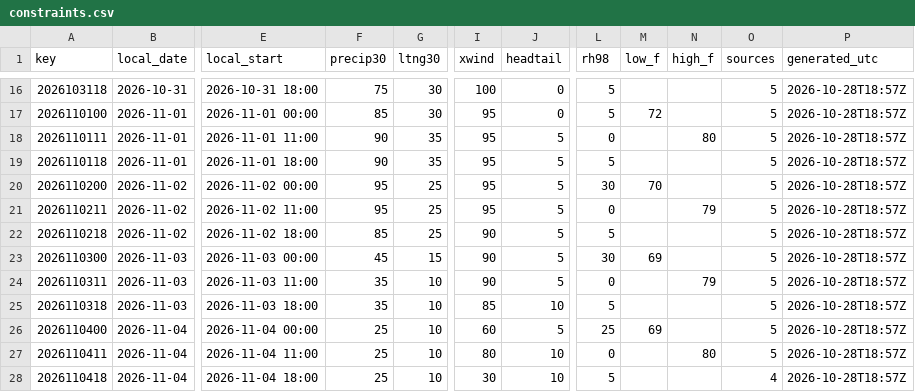
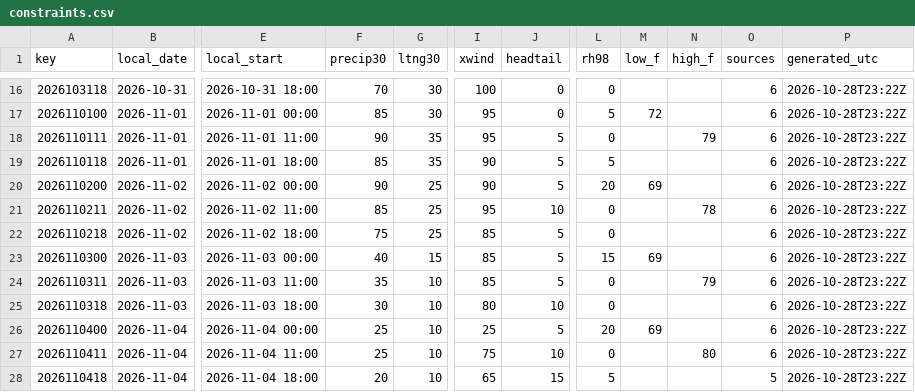
Before and after one commit to cyclonecizek/SLFWeather, a CSV file: docs/data/constraints.csv, drawn as a sheet; only a part is shown, gaps mark what is left out; the diff covers the shown part only; the diff names each change by its address in the sheet, - before the commit and + after, or states it on an @@ line.

```diff
--- a/docs/data/constraints.csv
+++ b/docs/data/constraints.csv
-F16 (precip30): 75
+F16 (precip30): 70
-L16 (rh98): 5
+L16 (rh98): 0
-O16:O27 (sources): 5
+O16:O27 (sources): 6
-P16:P28 (generated_utc): 2026-10-28T18:57Z
+P16:P28 (generated_utc): 2026-10-28T23:22Z
-N18 (high_f): 80
+N18 (high_f): 79
-F19 (precip30): 90
+F19 (precip30): 85
-I19:I20 (xwind): 95
+I19:I20 (xwind): 90
-F20 (precip30): 95
+F20 (precip30): 90
-L20 (rh98): 30
+L20 (rh98): 20
-M20 (low_f): 70
+M20 (low_f): 69
-F21 (precip30): 95
+F21 (precip30): 85
-J21 (headtail): 5
+J21 (headtail): 10
-N21 (high_f): 79
+N21 (high_f): 78
-F22 (precip30): 85
+F22 (precip30): 75
-I22:I24 (xwind): 90
+I22:I24 (xwind): 85
-L22 (rh98): 5
+L22 (rh98): 0
-F23 (precip30): 45
+F23 (precip30): 40
-L23 (rh98): 30
+L23 (rh98): 15
-F25 (precip30): 35
+F25 (precip30): 30
-I25 (xwind): 85
+I25 (xwind): 80
-L25 (rh98): 5
+L25 (rh98): 0
-I26 (xwind): 60
+I26 (xwind): 25
-L26 (rh98): 25
+L26 (rh98): 20
-I27 (xwind): 80
+I27 (xwind): 75
-F28 (precip30): 25
+F28 (precip30): 20
-I28 (xwind): 30
+I28 (xwind): 65
-J28 (headtail): 10
+J28 (headtail): 15
-O28 (sources): 4
+O28 (sources): 5
```
Also changed, not shown: 48 edited cells elsewhere in this file, docs/data/GFS_upper_air_KTTS.csv, docs/data/KTTS_ENS_wind.csv, 10 other files.
